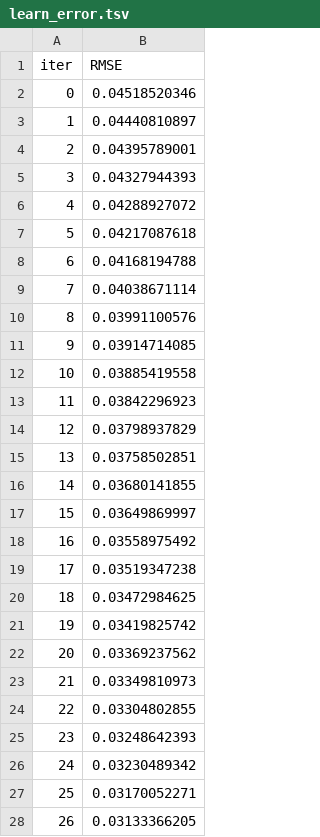
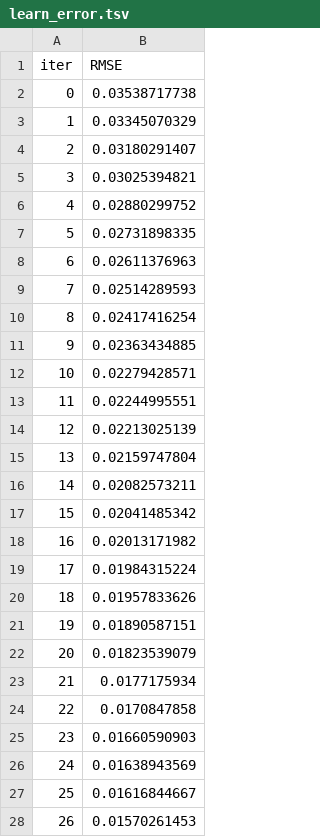
Before and after one commit to karanbharda/testing, a TSV file: backend/catboost_info/learn_error.tsv, drawn as a sheet; only a part is shown; the diff covers the shown part only.

```diff
--- a/backend/catboost_info/learn_error.tsv
+++ b/backend/catboost_info/learn_error.tsv
@@ -1,28 +1,28 @@
 iter	RMSE
-0	0.04518520346
-1	0.04440810897
-2	0.04395789001
-3	0.04327944393
-4	0.04288927072
-5	0.04217087618
-6	0.04168194788
-7	0.04038671114
-8	0.03991100576
-9	0.03914714085
-10	0.03885419558
-11	0.03842296923
-12	0.03798937829
-13	0.03758502851
-14	0.03680141855
-15	0.03649869997
-16	0.03558975492
-17	0.03519347238
-18	0.03472984625
-19	0.03419825742
-20	0.03369237562
-21	0.03349810973
-22	0.03304802855
-23	0.03248642393
-24	0.03230489342
-25	0.03170052271
-26	0.03133366205
+0	0.03538717738
+1	0.03345070329
+2	0.03180291407
+3	0.03025394821
+4	0.02880299752
+5	0.02731898335
+6	0.02611376963
+7	0.02514289593
+8	0.02417416254
+9	0.02363434885
+10	0.02279428571
+11	0.02244995551
+12	0.02213025139
+13	0.02159747804
+14	0.02082573211
+15	0.02041485342
+16	0.02013171982
+17	0.01984315224
+18	0.01957833626
+19	0.01890587151
+20	0.01823539079
+21	0.0177175934
+22	0.0170847858
+23	0.01660590903
+24	0.01638943569
+25	0.01616844667
+26	0.01570261453
```
Also changed, not shown: 173 edited cells elsewhere in this file, backend/catboost_info/time_left.tsv, 23 other files.
